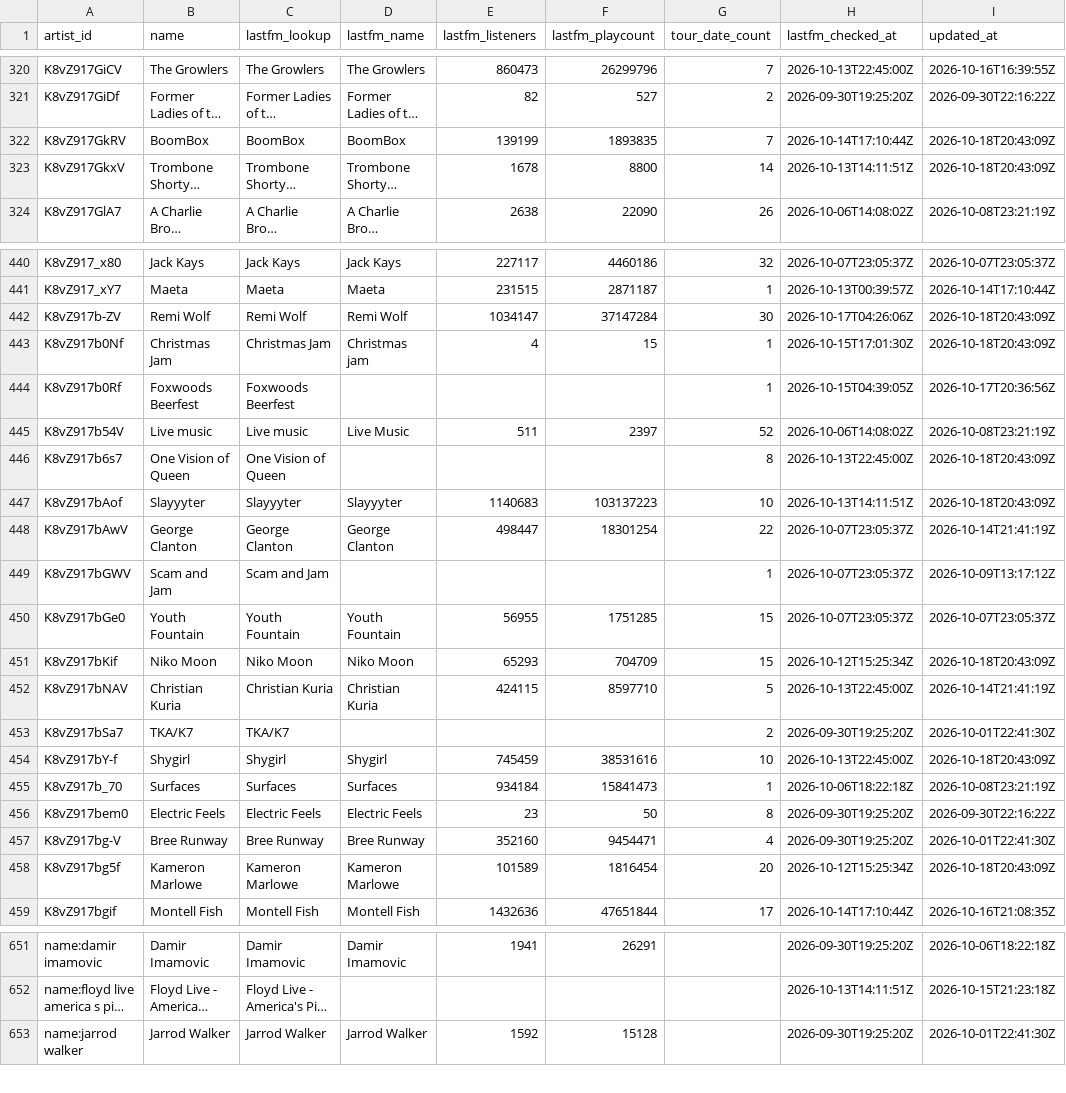
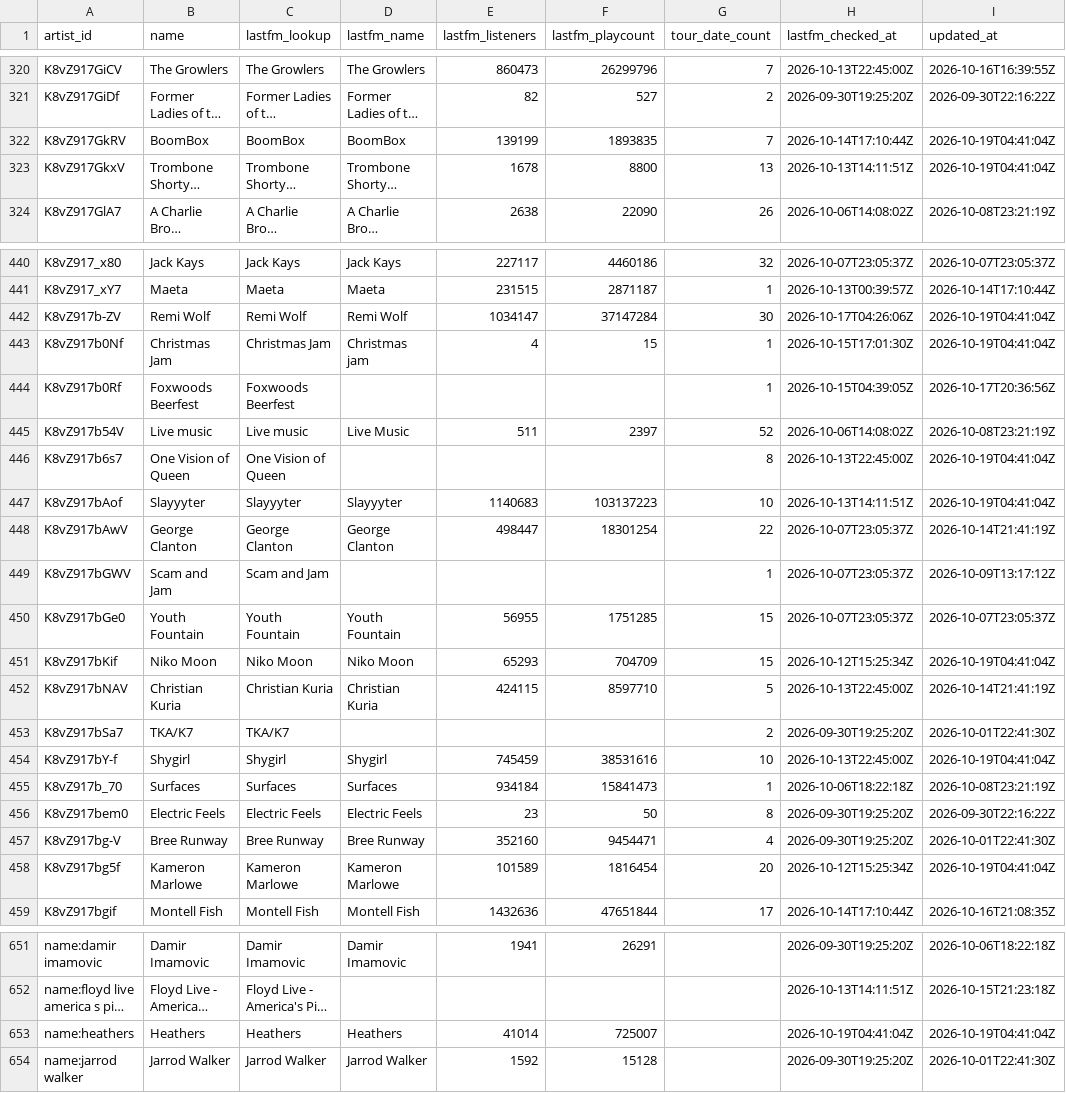
Before and after one commit to TylerWichman/presalewatch, a CSV file: db/artists.csv, drawn as a sheet; only a part is shown, gaps mark what is left out; long unchanged cells end in …; the diff covers the shown part only; the diff names each change by its address in the sheet, - before the commit and + after, or states it on an @@ line.

```diff
--- a/db/artists.csv
+++ b/db/artists.csv
-I322:I323 (updated_at): 2026-10-18T20:43:09Z
+I322:I323 (updated_at): 2026-10-19T04:41:04Z
-G323 (tour_date_count): 14
+G323 (tour_date_count): 13
-I442:I443 (updated_at): 2026-10-18T20:43:09Z
+I442:I443 (updated_at): 2026-10-19T04:41:04Z
-I446:I447 (updated_at): 2026-10-18T20:43:09Z
+I446:I447 (updated_at): 2026-10-19T04:41:04Z
-I451 (updated_at): 2026-10-18T20:43:09Z
+I451 (updated_at): 2026-10-19T04:41:04Z
-I454 (updated_at): 2026-10-18T20:43:09Z
+I454 (updated_at): 2026-10-19T04:41:04Z
-I458 (updated_at): 2026-10-18T20:43:09Z
+I458 (updated_at): 2026-10-19T04:41:04Z
+row 653: name:heathers | Heathers | Heathers | Heathers | 41014 | 725007 |  | 2026-10-19T04:41:04Z | 2026-10-19T04:41:04Z
```
Also changed, not shown: 87 edited cells elsewhere in this file, db/events.csv, db/predictions.csv, 2 other files.
